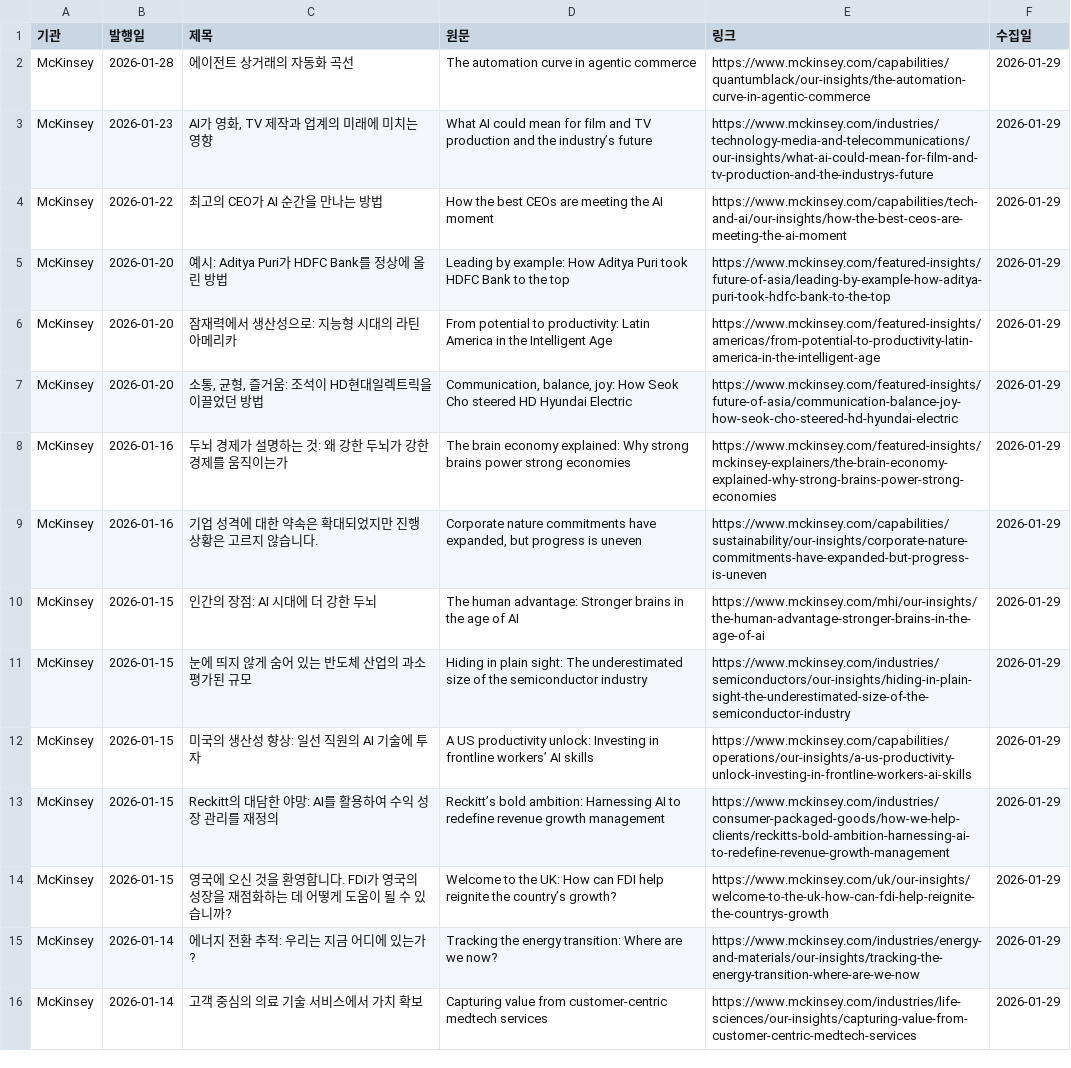
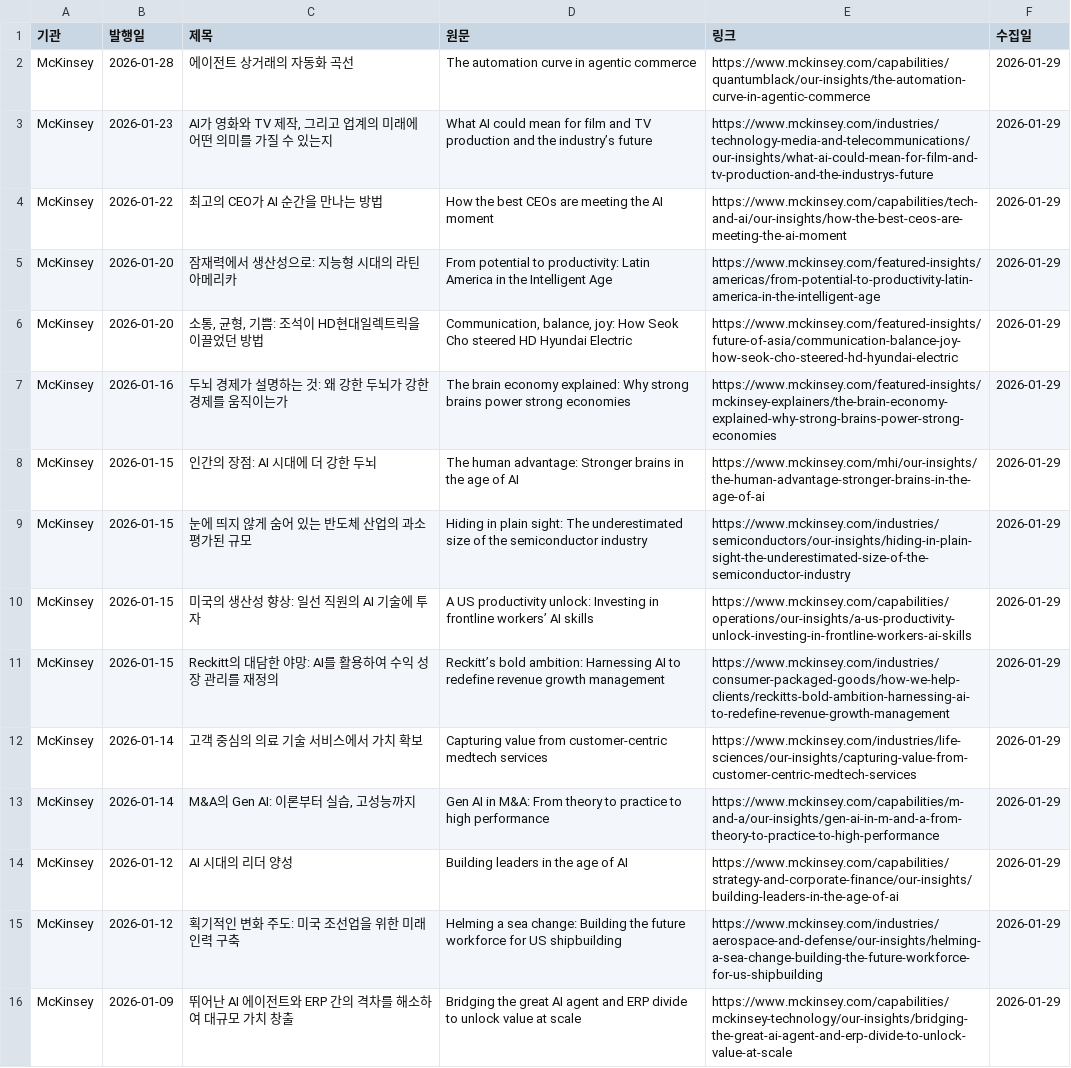
Before and after one commit to tlagytjq99-ux/my-news-bot, a CSV file: ai_market_intelligence.csv, drawn as a sheet; removed rows and columns are numbered as before the commit, all else as after; the diff names each change by its address in the sheet, - before the commit and + after, or states it on an @@ line.

```diff
--- a/ai_market_intelligence.csv
+++ b/ai_market_intelligence.csv
-C3 (제목): AI가 영화, TV 제작과 업계의 미래에 미치는 영향
+C3 (제목): AI가 영화와 TV 제작, 그리고 업계의 미래에 어떤 의미를 가질 수 있는지
-row 5: McKinsey | 2026-01-20 | 예시: Aditya Puri가 HDFC Bank를 정상에 올린 방법 | Leading by example: How Aditya Puri took HDFC Bank to the top | https://www.mckinsey.com/featured-insights/future-of-asia/leading-by-example-how-aditya-puri-took-hdfc-bank-to-the-top | 2026-01-29
-C6 (제목): 소통, 균형, 즐거움: 조석이 HD현대일렉트릭을 이끌었던 방법
+C6 (제목): 소통, 균형, 기쁨: 조석이 HD현대일렉트릭을 이끌었던 방법
-row 9: McKinsey | 2026-01-16 | 기업 성격에 대한 약속은 확대되었지만 진행 상황은 고르지 않습니다. | Corporate nature commitments have expanded, but progress is uneven | https://www.mckinsey.com/capabilities/sustainability/our-insights/corporate-nature-commitments-have-expanded-but-progress-is-uneven | 2026-01-29
-row 14: McKinsey | 2026-01-15 | 영국에 오신 것을 환영합니다. FDI가 영국의 성장을 재점화하는 데 어떻게 도움이 될 수 있습니까? | Welcome to the UK: How can FDI help reignite the country’s growth? | https://www.mckinsey.com/uk/our-insights/welcome-to-the-uk-how-can-fdi-help-reignite-the-countrys-growth | 2026-01-29
-row 15: McKinsey | 2026-01-14 | 에너지 전환 추적: 우리는 지금 어디에 있는가? | Tracking the energy transition: Where are we now? | https://www.mckinsey.com/industries/energy-and-materials/our-insights/tracking-the-energy-transition-where-are-we-now | 2026-01-29
+row 13: McKinsey | 2026-01-14 | M&A의 Gen AI: 이론부터 실습, 고성능까지 | Gen AI in M&A: From theory to practice to high performance | https://www.mckinsey.com/capabilities/m-and-a/our-insights/gen-ai-in-m-and-a-from-theory-to-practice-to-high-performance | 2026-01-29
+row 14: McKinsey | 2026-01-12 | AI 시대의 리더 양성 | Building leaders in the age of AI | https://www.mckinsey.com/capabilities/strategy-and-corporate-finance/our-insights/building-leaders-in-the-age-of-ai | 2026-01-29
+row 15: McKinsey | 2026-01-12 | 획기적인 변화 주도: 미국 조선업을 위한 미래 인력 구축 | Helming a sea change: Building the future workforce for US shipbuilding | https://www.mckinsey.com/industries/aerospace-and-defense/our-insights/helming-a-sea-change-building-the-future-workforce-for-us-shipbuilding | 2026-01-29
+row 16: McKinsey | 2026-01-09 | 뛰어난 AI 에이전트와 ERP 간의 격차를 해소하여 대규모 가치 창출 | Bridging the great AI agent and ERP divide to unlock value at scale | https://www.mckinsey.com/capabilities/mckinsey-technology/our-insights/bridging-the-great-ai-agent-and-erp-divide-to-unlock-value-at-scale | 2026-01-29
```
